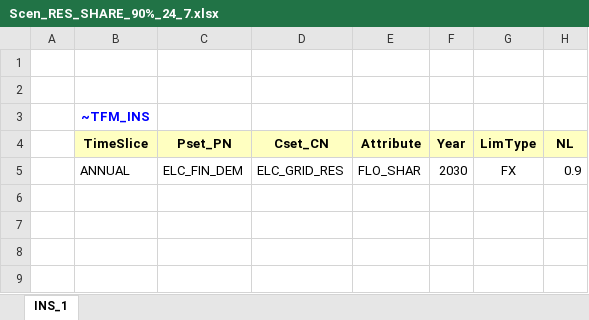
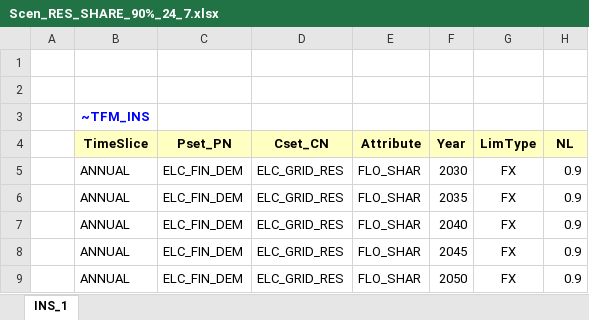
Before and after one commit to maxconmar/TIMES, an Excel workbook: SuppXLS/Scen_RES_SHARE_90%_24_7.xlsx, sheet INS_1, drawn as a sheet; values as stored, in another font and other column widths than the file's, no borders; the diff names each change by its address in the sheet, - before the commit and + after, or states it on an @@ line.

Commit message:
Add files via upload

```diff
--- a/SuppXLS/Scen_RES_SHARE_90%_24_7.xlsx (sheet INS_1)
+++ b/SuppXLS/Scen_RES_SHARE_90%_24_7.xlsx (sheet INS_1)
+row 6:  | ANNUAL | ELC_FIN_DEM | ELC_GRID_RES | FLO_SHAR | 2035 | FX | 0.9
+row 7:  | ANNUAL | ELC_FIN_DEM | ELC_GRID_RES | FLO_SHAR | 2040 | FX | 0.9
+row 8:  | ANNUAL | ELC_FIN_DEM | ELC_GRID_RES | FLO_SHAR | 2045 | FX | 0.9
+row 9:  | ANNUAL | ELC_FIN_DEM | ELC_GRID_RES | FLO_SHAR | 2050 | FX | 0.9
```
